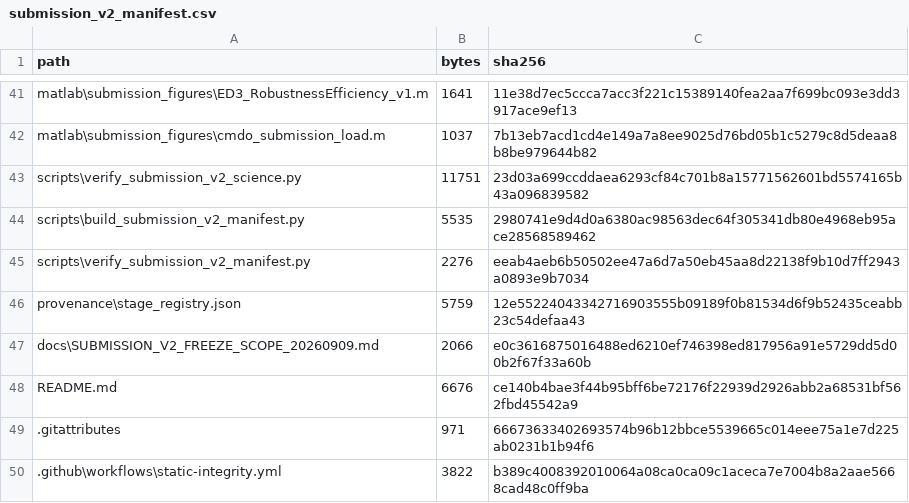
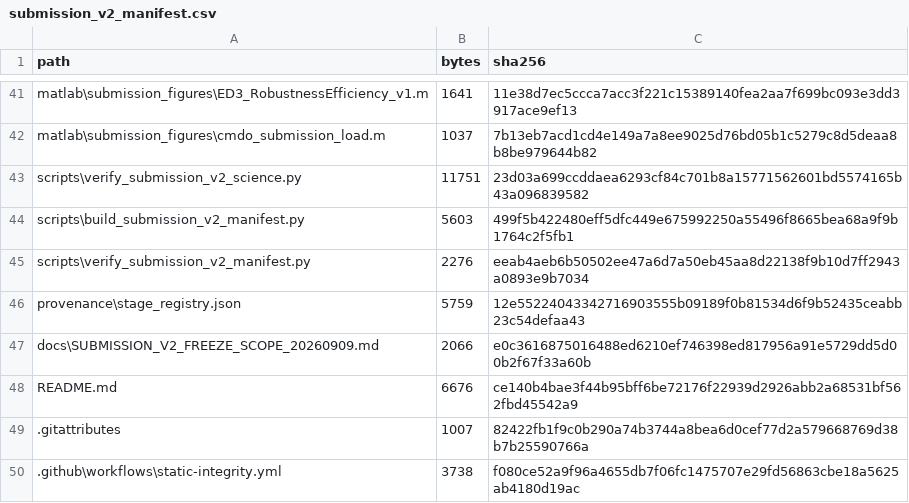
Before and after one commit to dugushengyu/CMDO-Reproducibility, a CSV file: provenance/submission_v2_manifest.csv, drawn as a sheet; only a part is shown, gaps mark what is left out.

Commit message:
Refresh byte-stable submission v2 manifest

```diff
--- a/provenance/submission_v2_manifest.csv
+++ b/provenance/submission_v2_manifest.csv
@@ -43,3 +43,3 @@ matlab\submission_figures\cmdo_submission_load.m,1037,7b13eb7acd1cd4e149a7a8ee90
 scripts\verify_submission_v2_science.py,11751,23d03a699ccddaea6293cf84c701b8a15771562601bd5574165b43a096839582
-scripts\build_submission_v2_manifest.py,5535,2980741e9d4d0a6380ac98563dec64f305341db80e4968eb95ace28568589462
+scripts\build_submission_v2_manifest.py,5603,499f5b422480eff5dfc449e675992250a55496f8665bea68a9f9b1764c2f5fb1
 scripts\verify_submission_v2_manifest.py,2276,eeab4aeb6b50502ee47a6d7a50eb45aa8d22138f9b10d7ff2943a0893e9b7034
@@ -48,3 +48,3 @@ docs\SUBMISSION_V2_FREEZE_SCOPE_20260909.md,2066,e0c3616875016488ed6210ef746398e
 README.md,6676,ce140b4bae3f44b95bff6be72176f22939d2926abb2a68531bf562fbd45542a9
-.gitattributes,971,66673633402693574b96b12bbce5539665c014eee75a1e7d225ab0231b1b94f6
-.github\workflows\static-integrity.yml,3822,b389c4008392010064a08ca0ca09c1aceca7e7004b8a2aae5668cad48c0ff9ba
+.gitattributes,1007,82422fb1f9c0b290a74b3744a8bea6d0cef77d2a579668769d38b7b25590766a
+.github\workflows\static-integrity.yml,3738,f080ce52a9f96a4655db7f06fc1475707e29fd56863cbe18a5625ab4180d19ac
```
